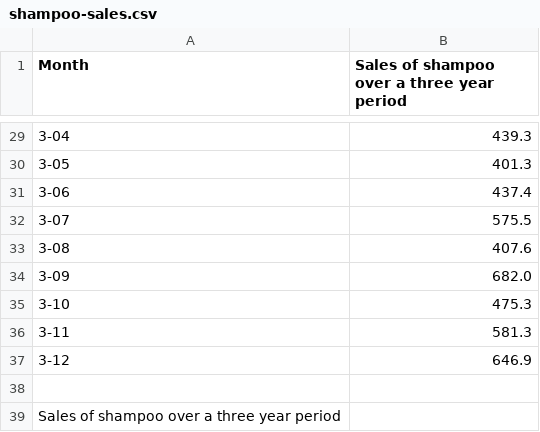
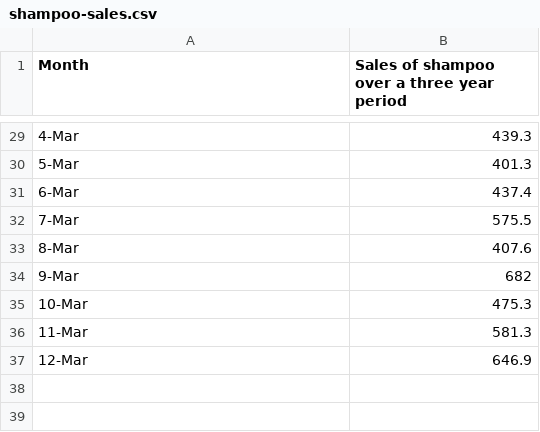
Before and after one commit to rwzlock/Machine-Learning-Tests, a CSV file: Resources/shampoo-sales.csv, drawn as a sheet; only a part is shown, gaps mark what is left out; the diff covers the shown part only.

```diff
--- a/Resources/shampoo-sales.csv
+++ b/Resources/shampoo-sales.csv
@@ -29,11 +29,9 @@
-"3-04",439.3
-"3-05",401.3
-"3-06",437.4
-"3-07",575.5
-"3-08",407.6
-"3-09",682.0
-"3-10",475.3
-"3-11",581.3
-"3-12",646.9
-
-Sales of shampoo over a three year period
+4-Mar,439.3
+5-Mar,401.3
+6-Mar,437.4
+7-Mar,575.5
+8-Mar,407.6
+9-Mar,682
+10-Mar,475.3
+11-Mar,581.3
+12-Mar,646.9
```
Also changed, not shown: 3 added rows, 3 removed rows and 24 edited cells elsewhere in this file, 2 other files.
